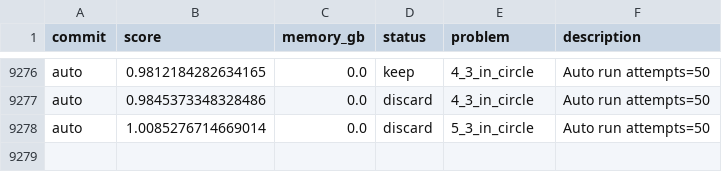
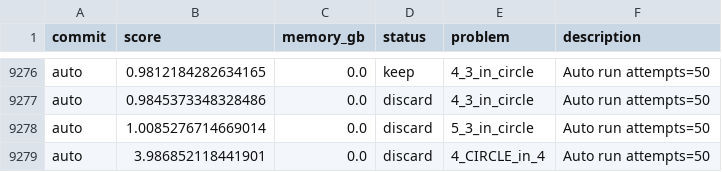
Before and after one commit to targed/shape-packing, a TSV file: results.tsv, drawn as a sheet; only a part is shown, gaps mark what is left out.

Commit message:
auto: run 4_CIRCLE_in_4 score 3.986852118441901

```diff
--- a/results.tsv
+++ b/results.tsv
@@ -9278 +9278,2 @@ auto	0.9845373348328486	0.0	discard	4_3_in_circle	Auto run attempts=50
 auto	1.0085276714669014	0.0	discard	5_3_in_circle	Auto run attempts=50
+auto	3.986852118441901	0.0	discard	4_CIRCLE_in_4	Auto run attempts=50
```
Also changed, not shown: 4 other files.
